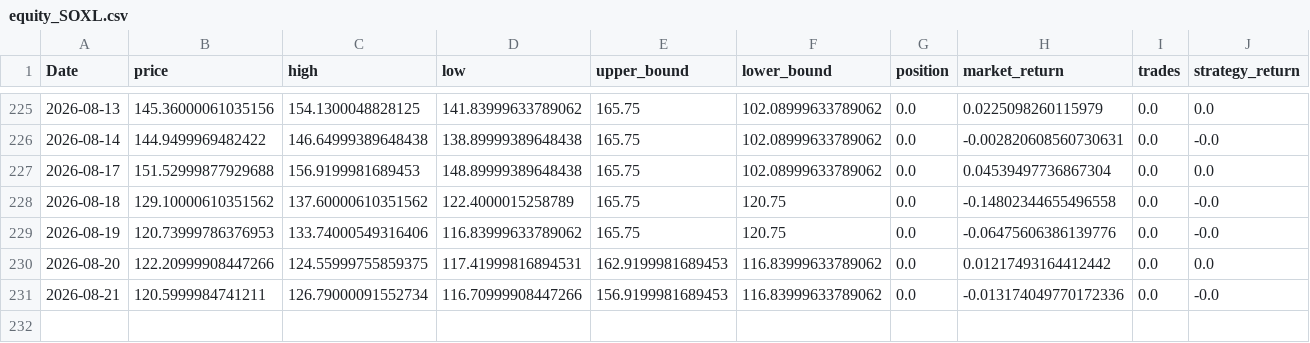
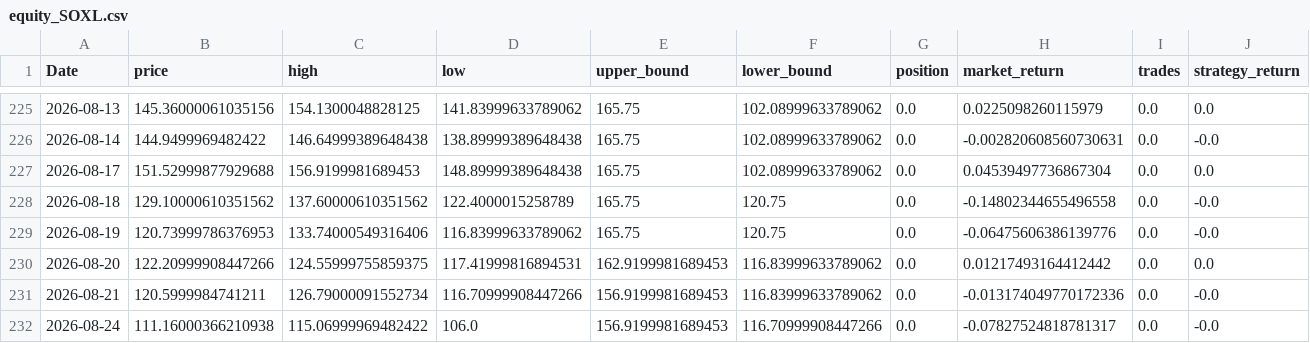
Before and after one commit to xyou860918-create/quant-backtest, a CSV file: paper_trading/logs/paper_trading/equity_SOXL.csv, drawn as a sheet; only a part is shown, gaps mark what is left out; rows hold the shown columns only; the diff names each change by its address in the sheet, - before the commit and + after, or states it on an @@ line.

```diff
--- a/paper_trading/logs/paper_trading/equity_SOXL.csv
+++ b/paper_trading/logs/paper_trading/equity_SOXL.csv
+row 232: 2026-08-24 | 111.16000366210938 | 115.06999969482422 | 106.0 | 156.9199981689453 | 116.70999908447266 | 0.0 | -0.07827524818781317 | 0.0 | -0.0
```
Also changed, not shown: paper_trading/logs/paper_trading/equity_TQQQ.csv, paper_trading/logs/paper_trading/equity_TSLL.csv.
